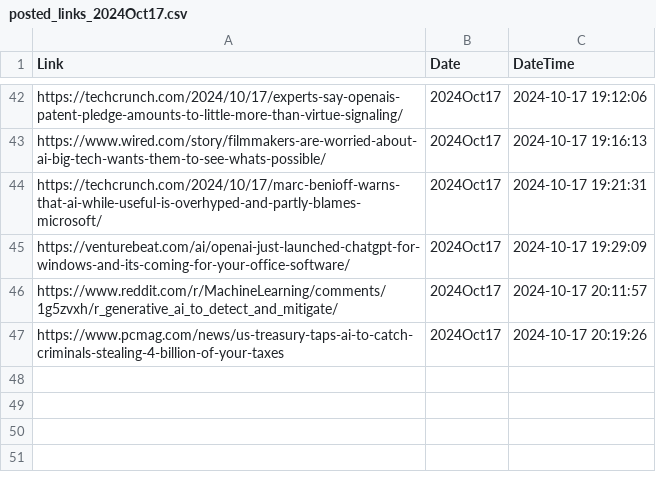
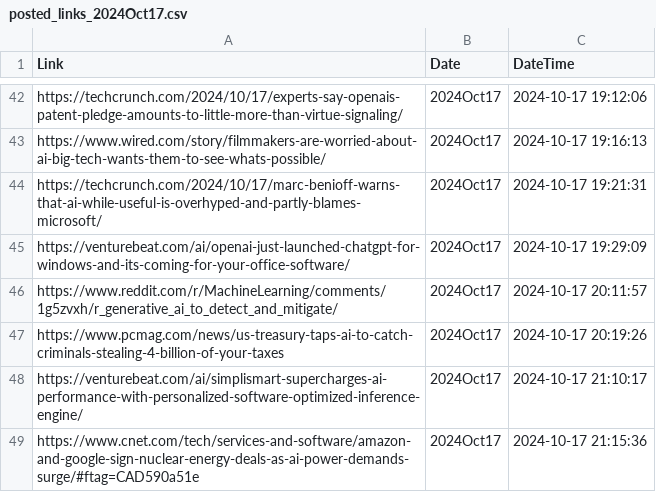
Before and after one commit to prblsing/TechInsightX, a CSV file: etc/ops/posted_links_2024Oct17.csv, drawn as a sheet; only a part is shown, gaps mark what is left out.

```diff
--- a/etc/ops/posted_links_2024Oct17.csv
+++ b/etc/ops/posted_links_2024Oct17.csv
@@ -47 +47,3 @@ https://www.reddit.com/r/MachineLearning/comments/1g5zvxh/r_generative_ai_to_det
 https://www.pcmag.com/news/us-treasury-taps-ai-to-catch-criminals-stealing-4-billion-of-your-taxes,2024Oct17,2024-10-17 20:19:26
+https://venturebeat.com/ai/simplismart-supercharges-ai-performance-with-personalized-software-optimized-inference-engine/,2024Oct17,2024-10-17 21:10:17
+https://www.cnet.com/tech/services-and-software/amazon-and-google-sign-nuclear-energy-deals-as-ai-power-demands-surge/#ftag=CAD590a51e,2024Oct17,2024-10-17 21:15:36
```
Also changed, not shown: 1 other file.
